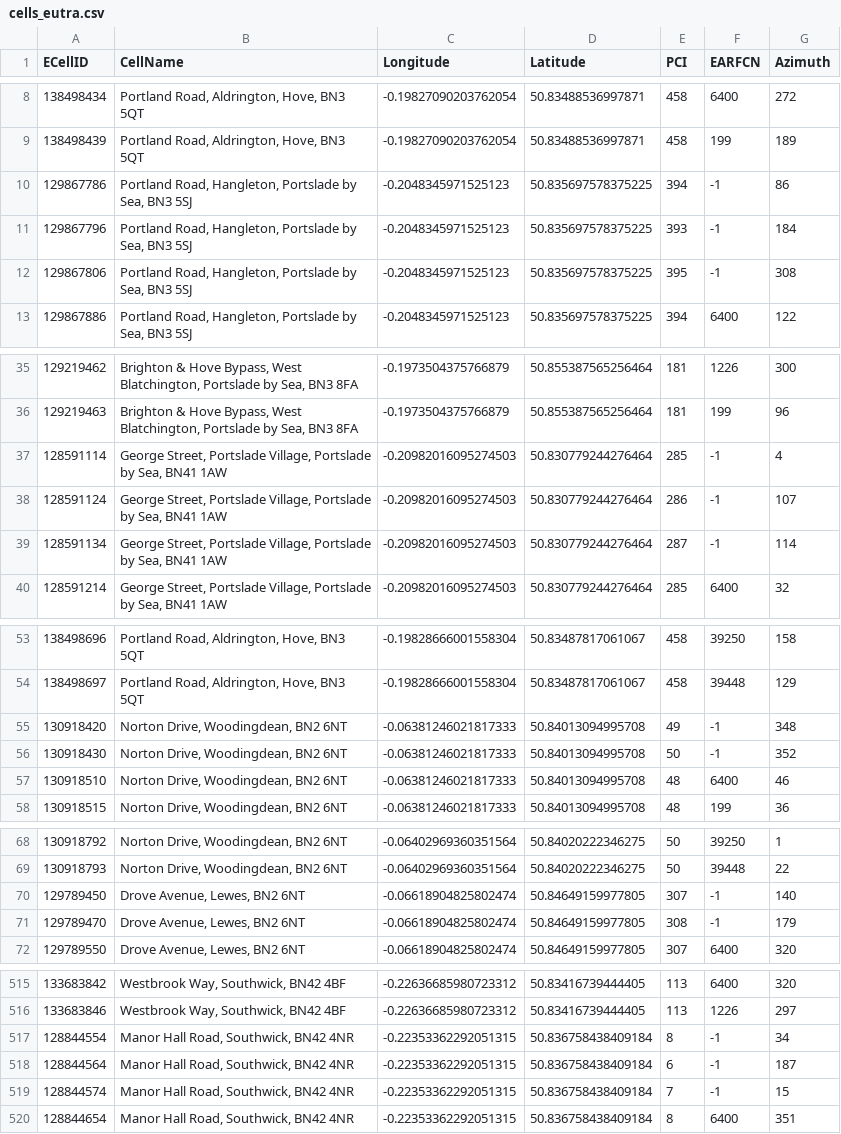
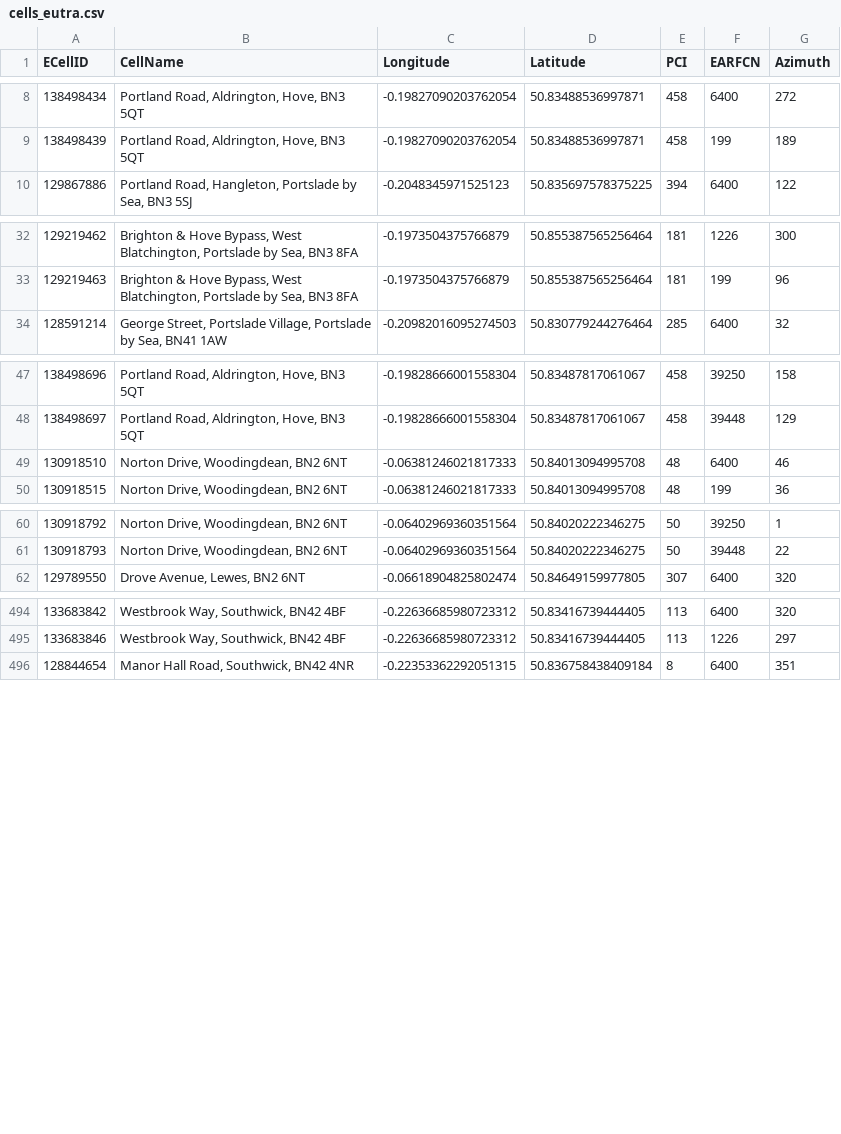
Before and after one commit to davwheat/nsg-cell-database, a CSV file: fragments/GB/23410/West Sussex/Brighton and Hove/cells_eutra.csv, drawn as a sheet; only a part is shown, gaps mark what is left out; the diff covers the shown part only; the diff names each change by its address in the sheet, - before the commit and + after, or states it on an @@ line.

Commit message:
chore: remove bad `-1` EUTRA entries

```diff
--- a/fragments/GB/23410/West Sussex/Brighton and Hove/cells_eutra.csv
+++ b/fragments/GB/23410/West Sussex/Brighton and Hove/cells_eutra.csv
-row 10: 129867786 | Portland Road, Hangleton, Portslade by Sea, BN3 5SJ | -0.2048345971525123 | 50.835697578375225 | 394 | -1 | 86
-row 11: 129867796 | Portland Road, Hangleton, Portslade by Sea, BN3 5SJ | -0.2048345971525123 | 50.835697578375225 | 393 | -1 | 184
-row 12: 129867806 | Portland Road, Hangleton, Portslade by Sea, BN3 5SJ | -0.2048345971525123 | 50.835697578375225 | 395 | -1 | 308
-row 37: 128591114 | George Street, Portslade Village, Portslade by Sea, BN41 1AW | -0.20982016095274503 | 50.830779244276464 | 285 | -1 | 4
-row 38: 128591124 | George Street, Portslade Village, Portslade by Sea, BN41 1AW | -0.20982016095274503 | 50.830779244276464 | 286 | -1 | 107
-row 39: 128591134 | George Street, Portslade Village, Portslade by Sea, BN41 1AW | -0.20982016095274503 | 50.830779244276464 | 287 | -1 | 114
-row 55: 130918420 | Norton Drive, Woodingdean, BN2 6NT | -0.06381246021817333 | 50.84013094995708 | 49 | -1 | 348
-row 56: 130918430 | Norton Drive, Woodingdean, BN2 6NT | -0.06381246021817333 | 50.84013094995708 | 50 | -1 | 352
-row 70: 129789450 | Drove Avenue, Lewes, BN2 6NT | -0.06618904825802474 | 50.84649159977805 | 307 | -1 | 140
-row 71: 129789470 | Drove Avenue, Lewes, BN2 6NT | -0.06618904825802474 | 50.84649159977805 | 308 | -1 | 179
-row 517: 128844554 | Manor Hall Road, Southwick, BN42 4NR | -0.22353362292051315 | 50.836758438409184 | 8 | -1 | 34
-row 518: 128844564 | Manor Hall Road, Southwick, BN42 4NR | -0.22353362292051315 | 50.836758438409184 | 6 | -1 | 187
-row 519: 128844574 | Manor Hall Road, Southwick, BN42 4NR | -0.22353362292051315 | 50.836758438409184 | 7 | -1 | 15
```
Also changed, not shown: 11 removed rows elsewhere in this file, fragments/GB/23415/West Sussex/Brighton and Hove/cells_eutra.csv, fragments/GB/23415/West Sussex/Horley/cells_eutra.csv, 5 other files.
